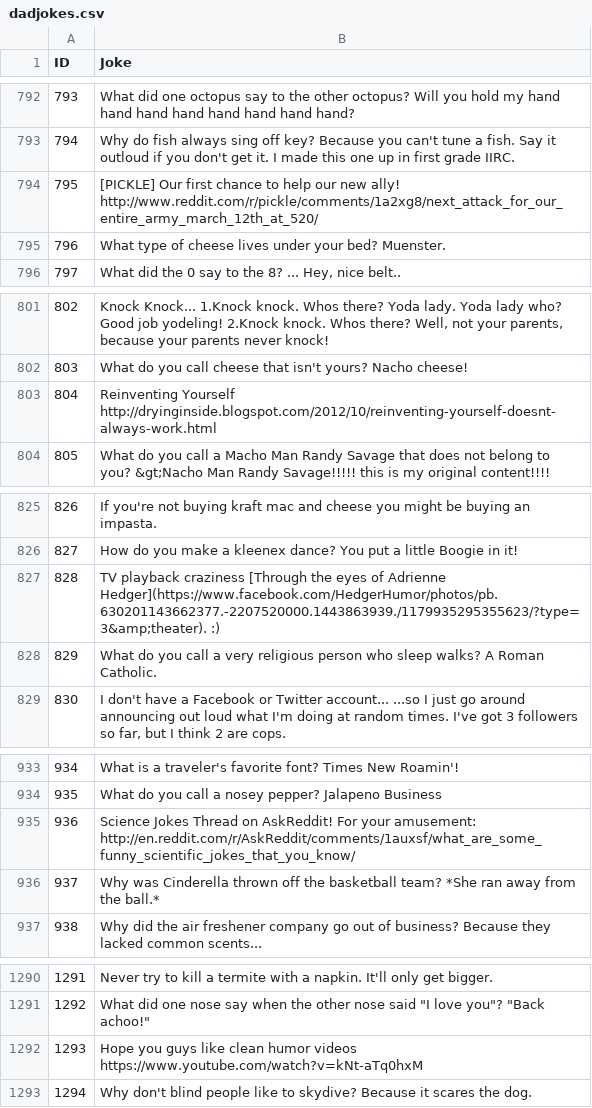
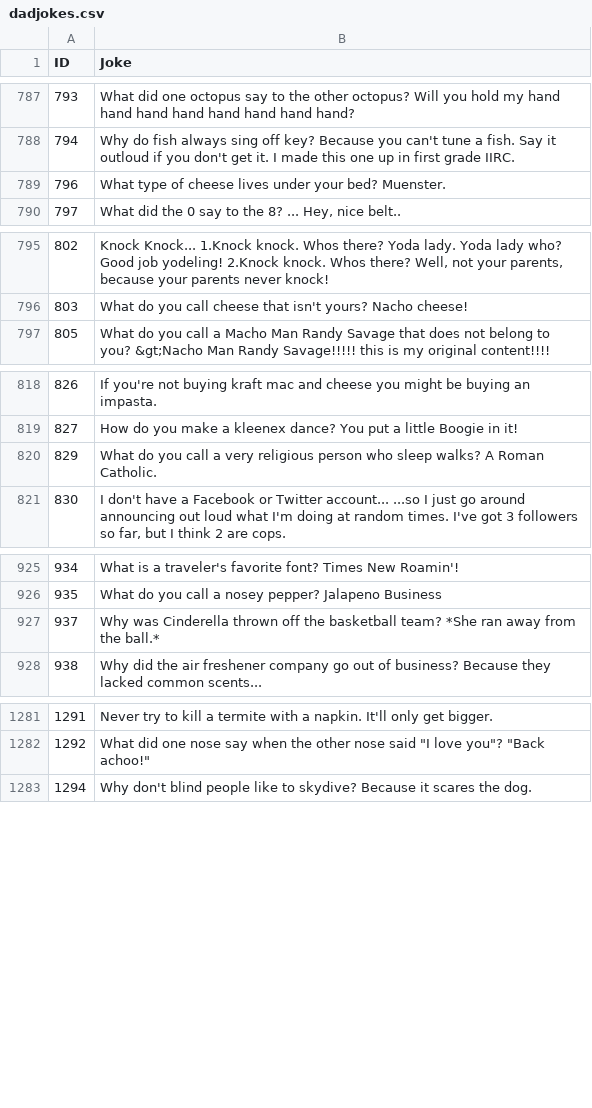
Before and after one commit to jSith/GroupBot, a CSV file: dadjokes.csv, drawn as a sheet; only a part is shown, gaps mark what is left out; the diff covers the shown part only; the diff names each change by its address in the sheet, - before the commit and + after, or states it on an @@ line.

Commit message:
more cleaning

```diff
--- a/dadjokes.csv
+++ b/dadjokes.csv
-row 794: 795 | [PICKLE] Our first chance to help our new ally! http://www.reddit.com/r/pickle/comments/1a2xg8/next_attack_for_our_entire_army_march_12th_at_520/
-row 803: 804 | Reinventing Yourself http://dryinginside.blogspot.com/2012/10/reinventing-yourself-doesnt-always-work.html
-row 827: 828 | TV playback craziness [Through the eyes of Adrienne Hedger](https://www.facebook.com/HedgerHumor/photos/pb.630201143662377.-2207520000.1443863939./1179935295355623/?type=3&amp;theater). :)
-row 935: 936 | Science Jokes Thread on AskReddit! For your amusement: http://en.reddit.com/r/AskReddit/comments/1auxsf/what_are_some_funny_scientific_jokes_that_you_know/
-row 1292: 1293 | Hope you guys like clean humor videos https://www.youtube.com/watch?v=kNt-aTq0hxM
```
Also changed, not shown: 5 removed rows and 7 edited cells elsewhere in this file.
